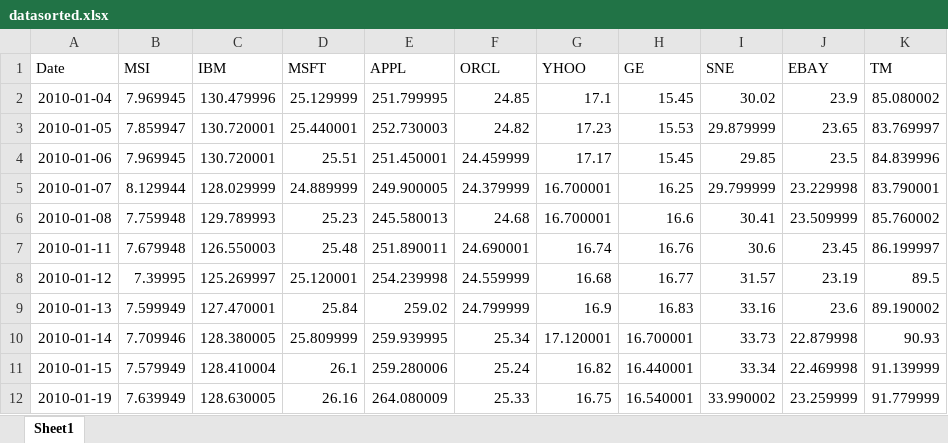
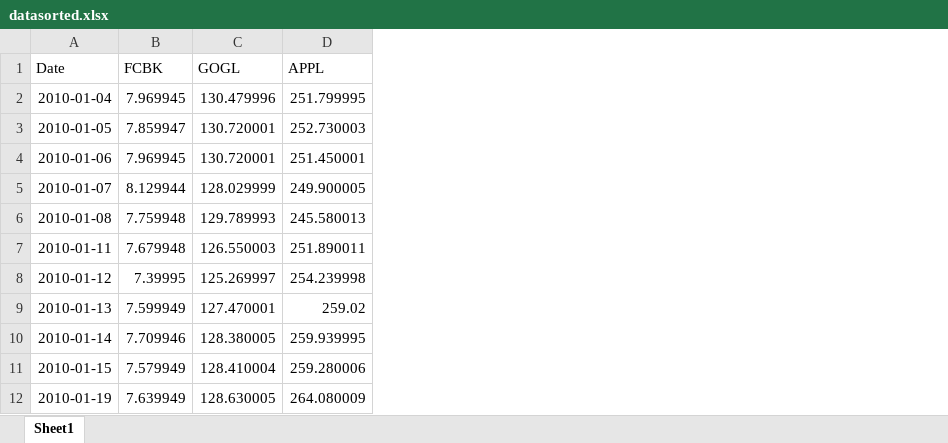
Before and after one commit to dilini-mampitiya/siddhi, an Excel workbook: modules/siddhi-extensions/var/src/main/resources/datasorted.xlsx, sheet Sheet1, drawn as a sheet; only a part is shown; values as stored, in another font and other column widths than the file's, no borders; the diff names each change by its address in the sheet, - before the commit and + after, or states it on an @@ line.

```diff
--- a/modules/siddhi-extensions/var/src/main/resources/datasorted.xlsx (sheet Sheet1)
+++ b/modules/siddhi-extensions/var/src/main/resources/datasorted.xlsx (sheet Sheet1)
-column D (MSFT), rows 2-12: 25.129999 | 25.440001 | 25.51 | 24.889999 | 25.23 | 25.48 | 25.120001 | 25.84 | 25.809999 | 26.1 | 26.16
-column F (ORCL), rows 2-12: 24.85 | 24.82 | 24.459999 | 24.379999 | 24.68 | 24.690001 | 24.559999 | 24.799999 | 25.34 | 25.24 | 25.33
-column G (YHOO), rows 2-12: 17.1 | 17.23 | 17.17 | 16.700001 | 16.700001 | 16.74 | 16.68 | 16.9 | 17.120001 | 16.82 | 16.75
-column H (GE), rows 2-12: 15.45 | 15.53 | 15.45 | 16.25 | 16.6 | 16.76 | 16.77 | 16.83 | 16.700001 | 16.440001 | 16.540001
-column I (SNE), rows 2-12: 30.02 | 29.879999 | 29.85 | 29.799999 | 30.41 | 30.6 | 31.57 | 33.16 | 33.73 | 33.34 | 33.990002
-column J (EBAY), rows 2-12: 23.9 | 23.65 | 23.5 | 23.229998 | 23.509999 | 23.45 | 23.19 | 23.6 | 22.879998 | 22.469998 | 23.259999
-column K (TM), rows 2-12: 85.080002 | 83.769997 | 84.839996 | 83.790001 | 85.760002 | 86.199997 | 89.5 | 89.190002 | 90.93 | 91.139999 | 91.779999
-B1: MSI
+B1: FCBK
-C1: IBM
+C1: GOGL
```
Also changed, not shown: 8 other files.
